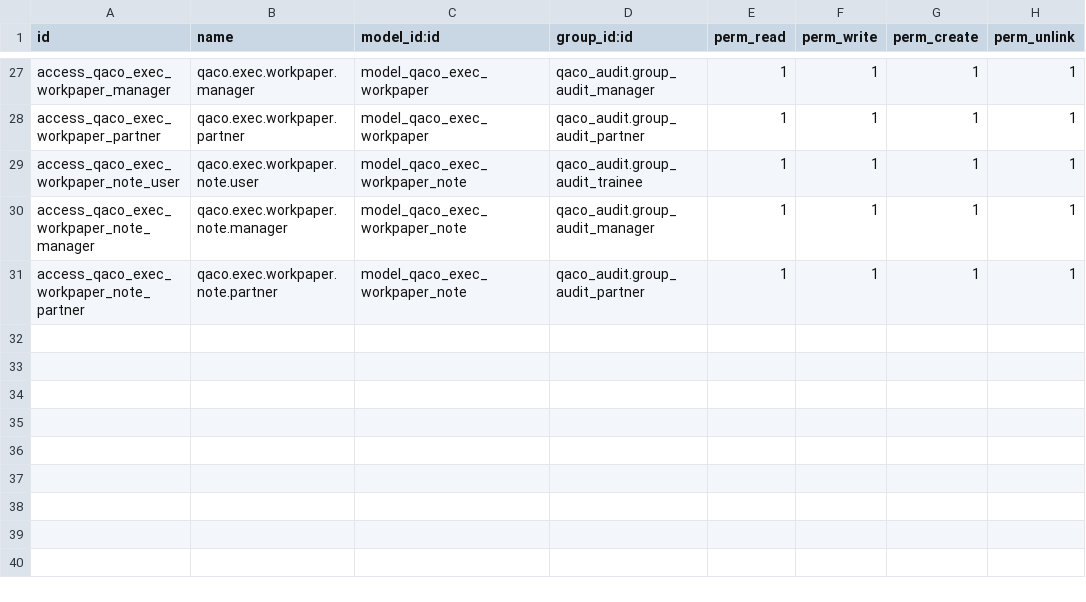
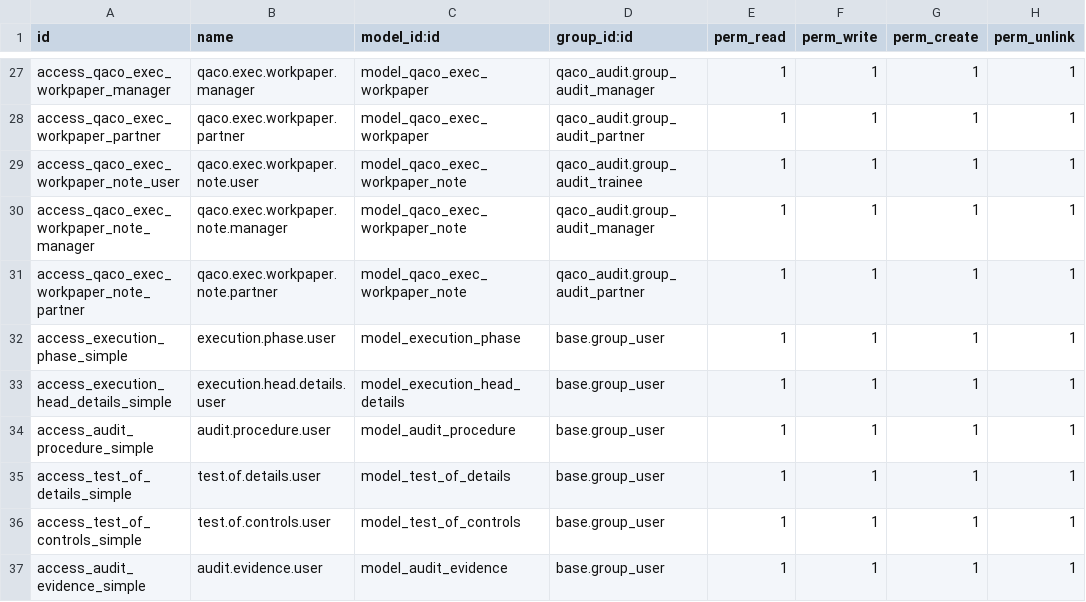
Before and after one commit to mbq11190/alamaudit, a CSV file: qaco_execution_phase/security/ir.model.access.csv, drawn as a sheet; only a part is shown, gaps mark what is left out.

```diff
--- a/qaco_execution_phase/security/ir.model.access.csv
+++ b/qaco_execution_phase/security/ir.model.access.csv
@@ -31 +31,7 @@ access_qaco_exec_workpaper_note_manager,qaco.exec.workpaper.note.manager,model_q
 access_qaco_exec_workpaper_note_partner,qaco.exec.workpaper.note.partner,model_qaco_exec_workpaper_note,qaco_audit.group_audit_partner,1,1,1,1
+access_execution_phase_simple,execution.phase.user,model_execution_phase,base.group_user,1,1,1,1
+access_execution_head_details_simple,execution.head.details.user,model_execution_head_details,base.group_user,1,1,1,1
+access_audit_procedure_simple,audit.procedure.user,model_audit_procedure,base.group_user,1,1,1,1
+access_test_of_details_simple,test.of.details.user,model_test_of_details,base.group_user,1,1,1,1
+access_test_of_controls_simple,test.of.controls.user,model_test_of_controls,base.group_user,1,1,1,1
+access_audit_evidence_simple,audit.evidence.user,model_audit_evidence,base.group_user,1,1,1,1
```
Also changed, not shown: 3 other files.
